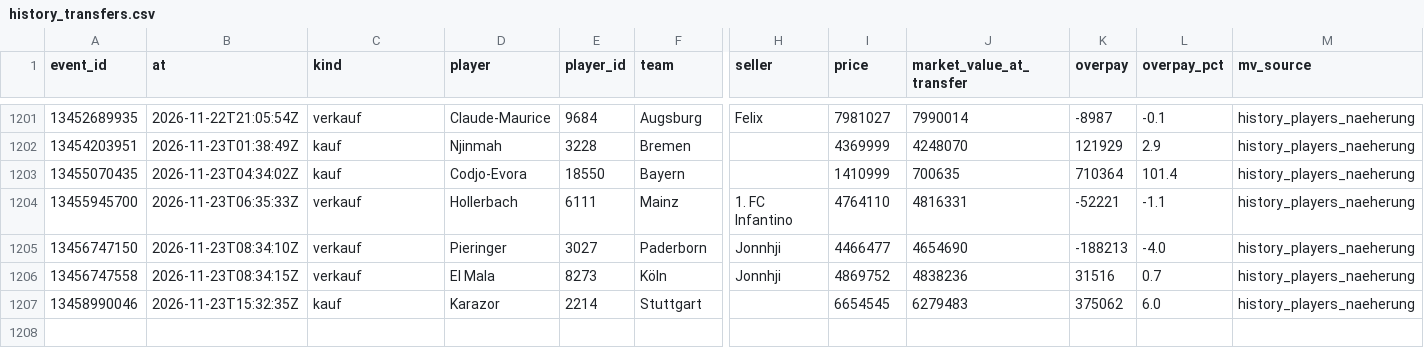
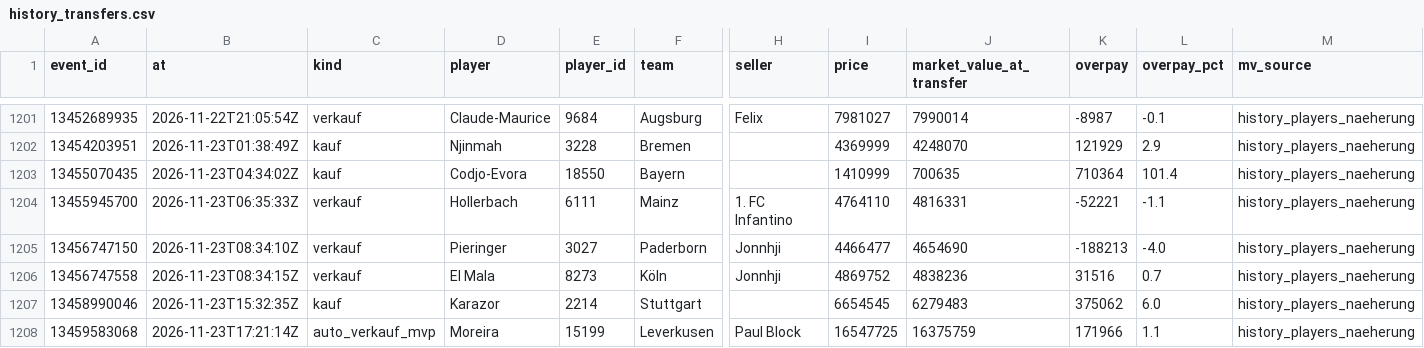
Before and after one commit to Klaudeai/feed-c95b9a6cf8, a CSV file: data/history_transfers.csv, drawn as a sheet; only a part is shown, gaps mark what is left out; rows hold the shown columns only; the diff names each change by its address in the sheet, - before the commit and + after, or states it on an @@ line.

Commit message:
update 2026-11-23T17:31:00.571637+00:00

```diff
--- a/data/history_transfers.csv
+++ b/data/history_transfers.csv
+row 1208: 13459583068 | 2026-11-23T17:21:14Z | auto_verkauf_mvp | Moreira | 15199 | Leverkusen | Paul Block | 16547725 | 16375759 | 171966 | 1.1 | history_players_naeherung
```
